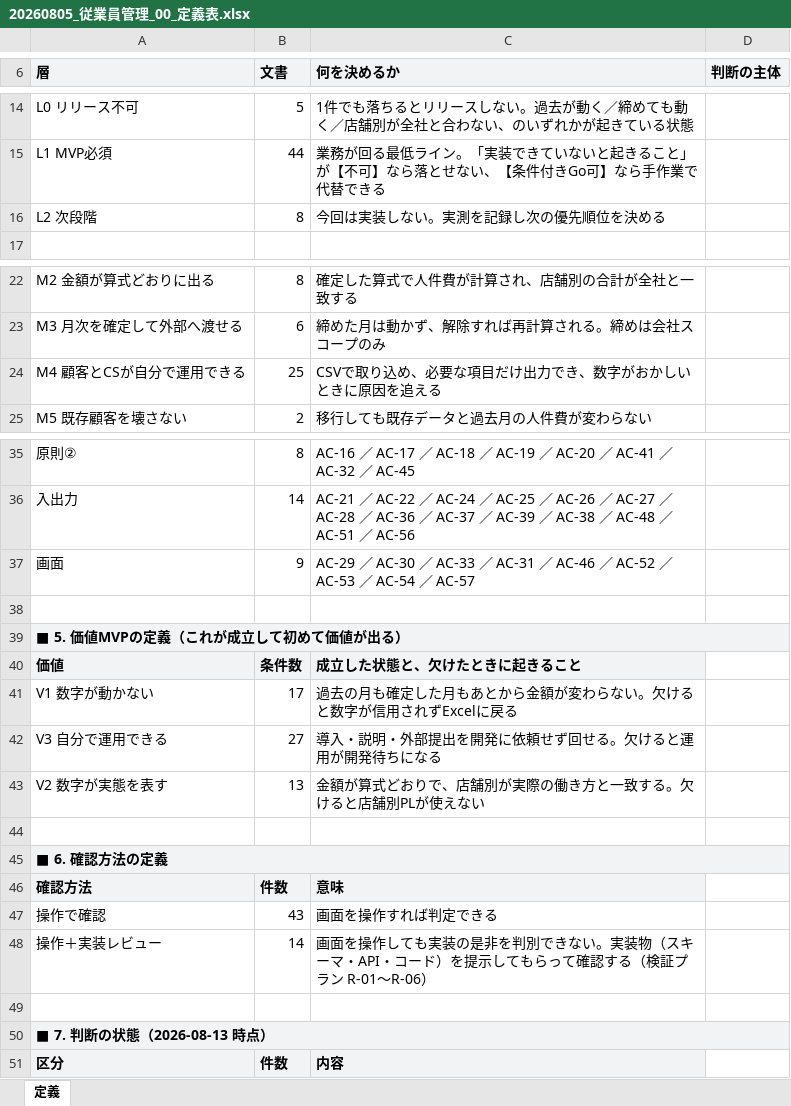
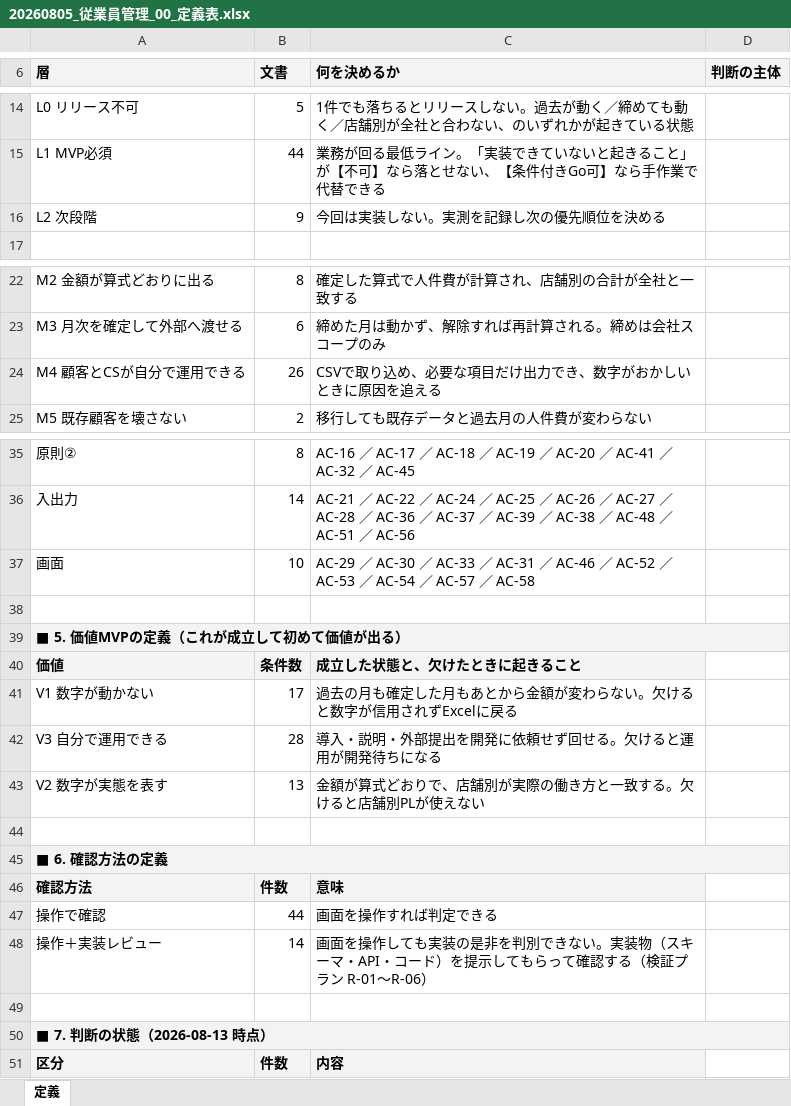
Before and after one commit to suguru789987/rakmy-employee-mgmt-spec, an Excel workbook: 20260805_従業員管理_00_定義表.xlsx, sheet 定義, drawn as a sheet; only a part is shown, gaps mark what is left out; values as stored, in another font and other column widths than the file's, no borders; the diff names each change by its address in the sheet, - before the commit and + after, or states it on an @@ line.

```diff
--- a/20260805_従業員管理_00_定義表.xlsx (sheet 定義)
+++ b/20260805_従業員管理_00_定義表.xlsx (sheet 定義)
-B16 (文書): 8
+B16 (文書): 9
-B24 (文書): 25
+B24 (文書): 26
-B37 (文書): 9
+B37 (文書): 10
-C37 (何を決めるか): …AC-57
+C37 (何を決めるか): …AC-57 ／ AC-58
-B42 (文書): 27
+B42 (文書): 28
-B47 (文書): 43
+B47 (文書): 44
```
Also changed, not shown: 20260805_従業員管理_01_確認表.xlsx, 20260805_従業員管理_02_検証プラン.xlsx, 11 other files.
